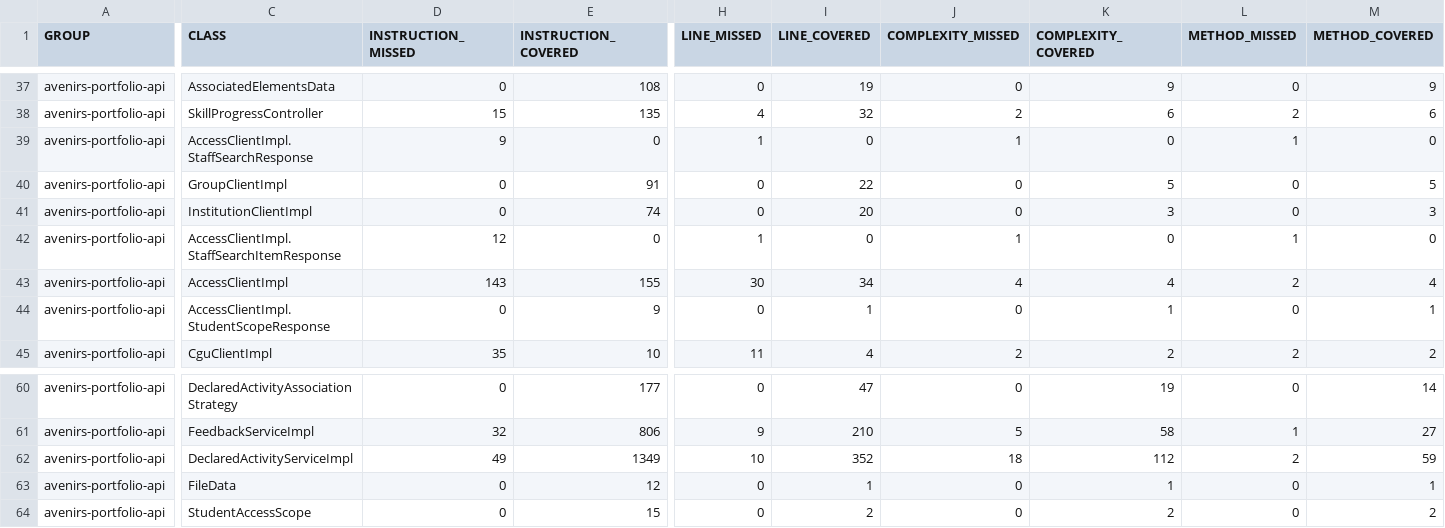
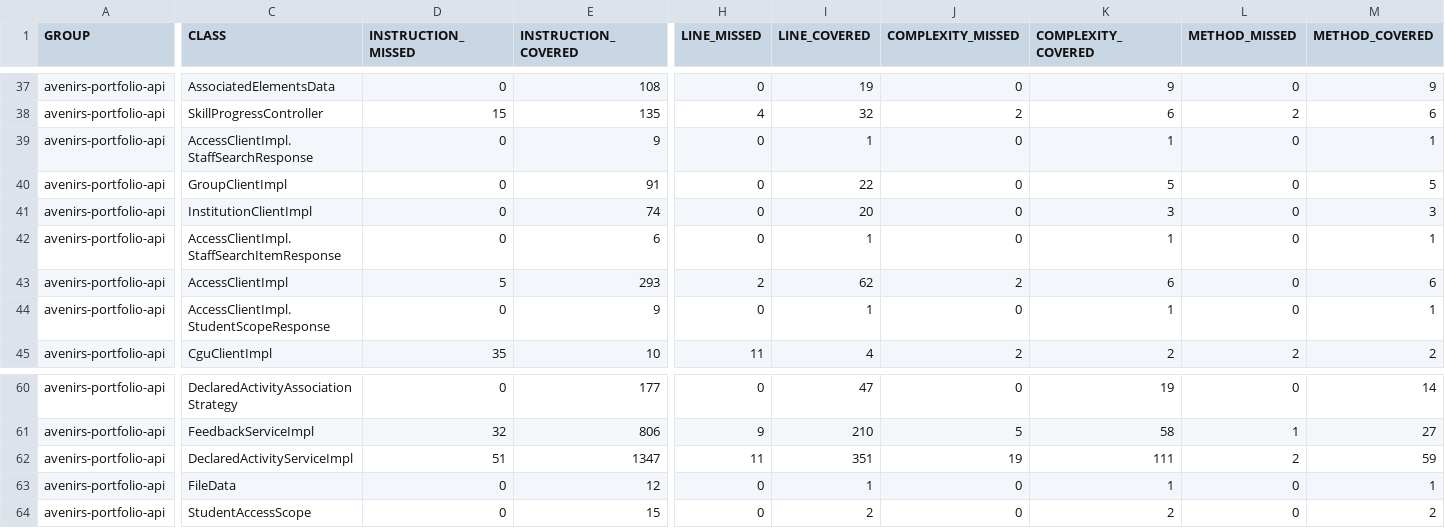
Before and after one commit to avenirs-esr/avenirs-portfolio-api, a CSV file: docs/jacoco-report/jacoco/jacoco.csv, drawn as a sheet; only a part is shown, gaps mark what is left out; the diff covers the shown part only; the diff names each change by its address in the sheet, - before the commit and + after, or states it on an @@ line.

```diff
--- a/docs/jacoco-report/jacoco/jacoco.csv
+++ b/docs/jacoco-report/jacoco/jacoco.csv
-D39 (INSTRUCTION_MISSED): 9
+D39 (INSTRUCTION_MISSED): 0
-E39 (INSTRUCTION_COVERED): 0
+E39 (INSTRUCTION_COVERED): 9
-H39 (LINE_MISSED): 1
+H39 (LINE_MISSED): 0
-I39 (LINE_COVERED): 0
+I39 (LINE_COVERED): 1
-J39 (COMPLEXITY_MISSED): 1
+J39 (COMPLEXITY_MISSED): 0
-K39 (COMPLEXITY_COVERED): 0
+K39 (COMPLEXITY_COVERED): 1
-L39 (METHOD_MISSED): 1
+L39 (METHOD_MISSED): 0
-M39 (METHOD_COVERED): 0
+M39 (METHOD_COVERED): 1
-D42 (INSTRUCTION_MISSED): 12
+D42 (INSTRUCTION_MISSED): 0
-E42 (INSTRUCTION_COVERED): 0
+E42 (INSTRUCTION_COVERED): 6
-H42 (LINE_MISSED): 1
+H42 (LINE_MISSED): 0
-I42 (LINE_COVERED): 0
+I42 (LINE_COVERED): 1
-J42 (COMPLEXITY_MISSED): 1
+J42 (COMPLEXITY_MISSED): 0
-K42 (COMPLEXITY_COVERED): 0
+K42 (COMPLEXITY_COVERED): 1
-L42 (METHOD_MISSED): 1
+L42 (METHOD_MISSED): 0
-M42 (METHOD_COVERED): 0
+M42 (METHOD_COVERED): 1
-D43 (INSTRUCTION_MISSED): 143
+D43 (INSTRUCTION_MISSED): 5
-E43 (INSTRUCTION_COVERED): 155
+E43 (INSTRUCTION_COVERED): 293
-H43 (LINE_MISSED): 30
+H43 (LINE_MISSED): 2
-I43 (LINE_COVERED): 34
+I43 (LINE_COVERED): 62
-J43 (COMPLEXITY_MISSED): 4
+J43 (COMPLEXITY_MISSED): 2
-K43 (COMPLEXITY_COVERED): 4
+K43 (COMPLEXITY_COVERED): 6
-L43 (METHOD_MISSED): 2
+L43 (METHOD_MISSED): 0
-M43 (METHOD_COVERED): 4
+M43 (METHOD_COVERED): 6
-D62 (INSTRUCTION_MISSED): 49
+D62 (INSTRUCTION_MISSED): 51
-E62 (INSTRUCTION_COVERED): 1349
+E62 (INSTRUCTION_COVERED): 1347
-H62 (LINE_MISSED): 10
+H62 (LINE_MISSED): 11
-I62 (LINE_COVERED): 352
+I62 (LINE_COVERED): 351
-J62 (COMPLEXITY_MISSED): 18
+J62 (COMPLEXITY_MISSED): 19
-K62 (COMPLEXITY_COVERED): 112
+K62 (COMPLEXITY_COVERED): 111
```
Also changed, not shown: 1 moved row and 12 edited cells elsewhere in this file, 17 other files.
